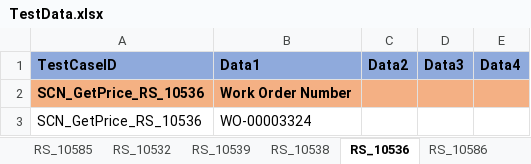
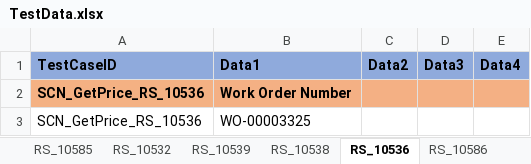
Before and after one commit to svmx-amresh-kumar/SVMX_Catalyst, an Excel workbook: fsaautomation/resources/TestData.xlsx, sheet RS_10536, drawn as a sheet; values as stored, in another font and other column widths than the file's, no borders; the diff names each change by its address in the sheet, - before the commit and + after, or states it on an @@ line.

```diff
--- a/fsaautomation/resources/TestData.xlsx (sheet RS_10536)
+++ b/fsaautomation/resources/TestData.xlsx (sheet RS_10536)
-B3 (Data1): WO-00003324
+B3 (Data1): WO-00003325
```
Also changed, not shown: 1 other file.
